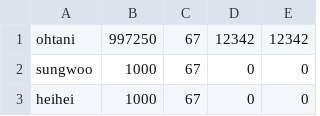
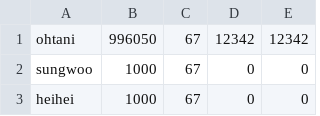
Before and after one commit to hyun090305/ClassRoyale, a CSV file: data/accounts.csv, drawn as a sheet; only a part is shown.

```diff
--- a/data/accounts.csv
+++ b/data/accounts.csv
@@ -1,2 +1,2 @@
-ohtani,997250,67,12342,12342
+ohtani,996050,67,12342,12342
 sungwoo,1000,67,0,0
```
Also changed, not shown: data/txs/ohtani.csv, 7 other files.
